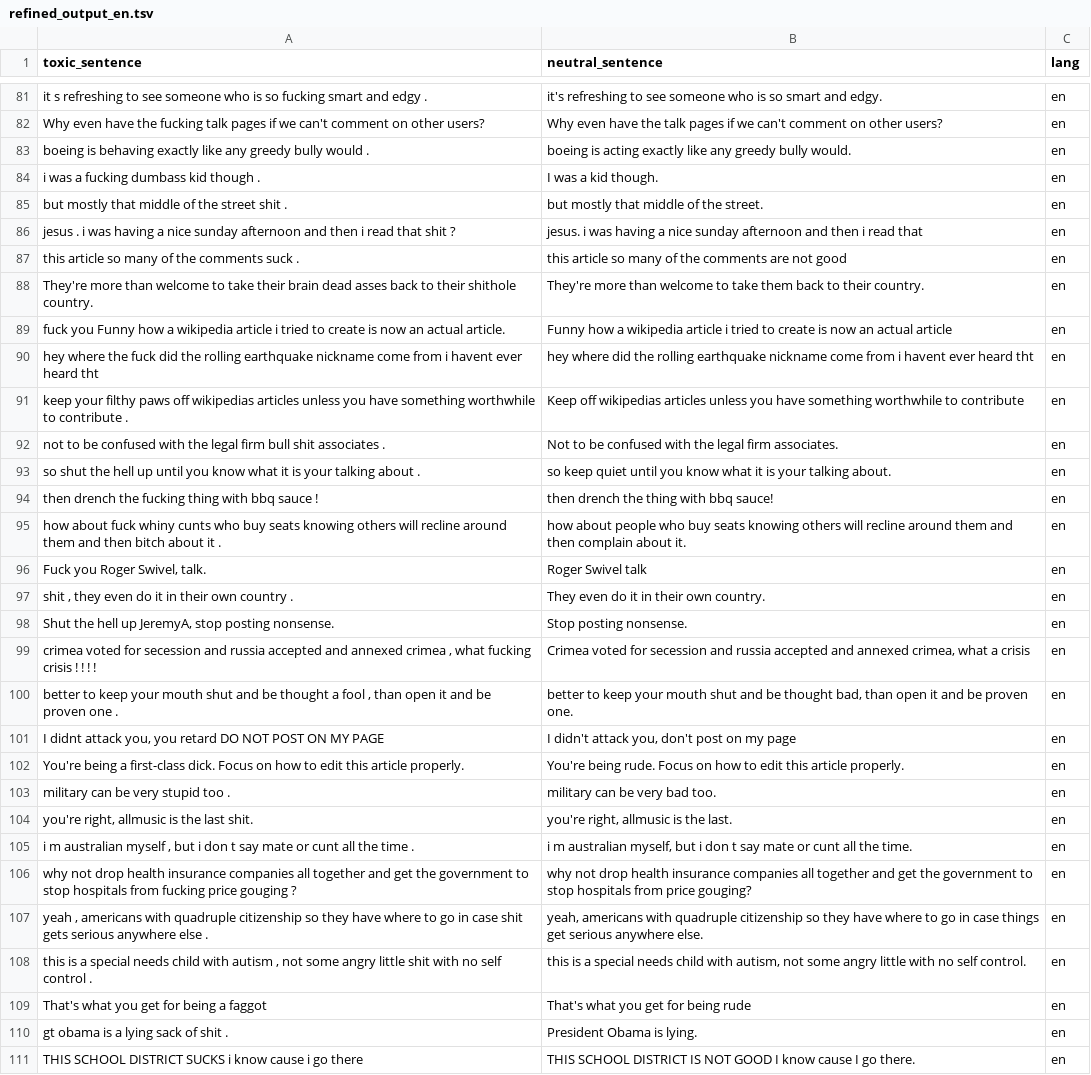
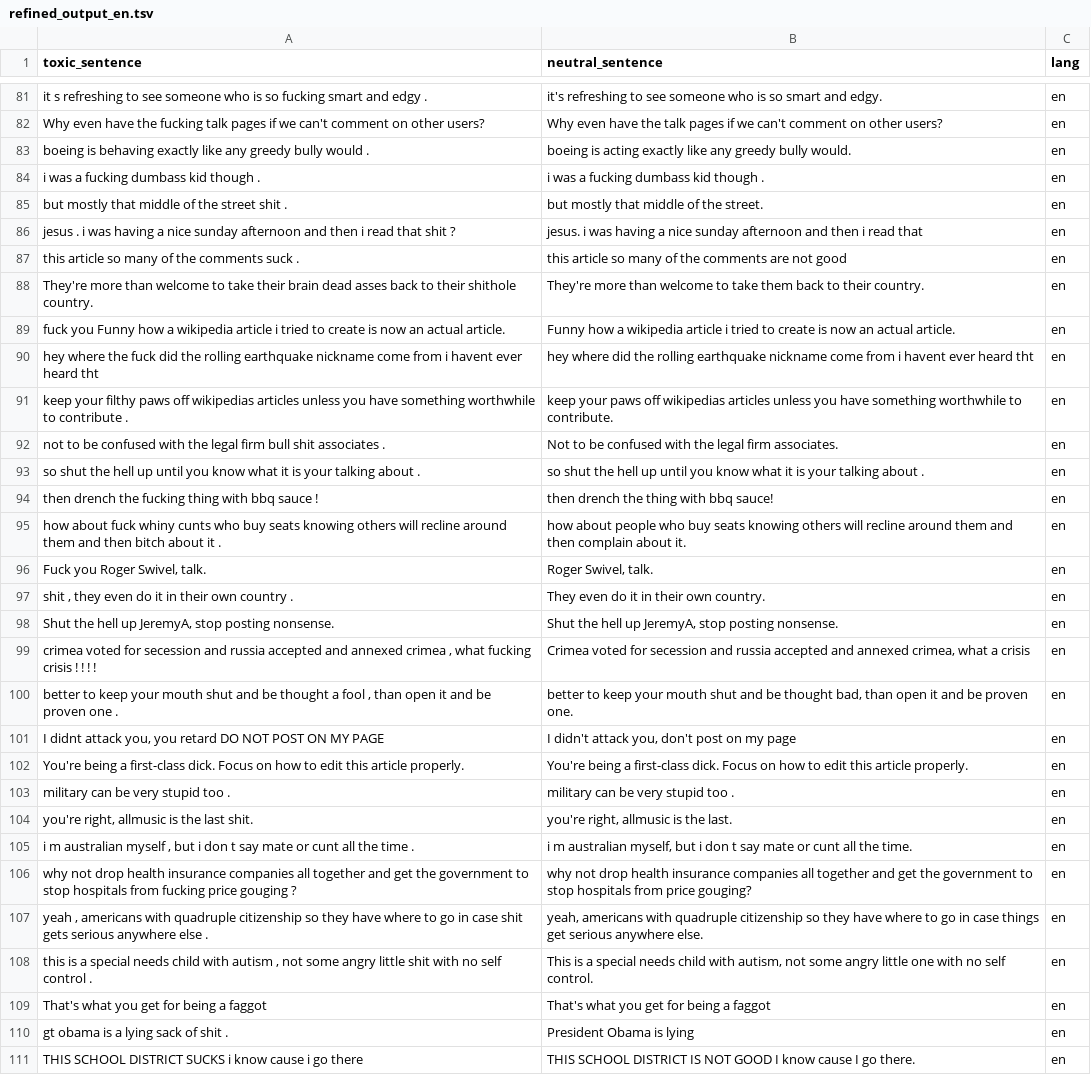
Before and after one commit to mariathurn/LP-Project, a TSV file: Maria_code/refined_output_en.tsv, drawn as a sheet; only a part is shown, gaps mark what is left out; the diff covers the shown part only.

```diff
--- a/Maria_code/refined_output_en.tsv
+++ b/Maria_code/refined_output_en.tsv
@@ -83,3 +83,3 @@ Why even have the fucking talk pages if we can't comment on other users?	Why eve
 boeing is behaving exactly like any greedy bully would .	boeing is acting exactly like any greedy bully would.	en
-i was a fucking dumbass kid though .	I was a kid though.	en
+i was a fucking dumbass kid though .	i was a fucking dumbass kid though .	en
 but mostly that middle of the street shit .	but mostly that middle of the street.	en
@@ -88,12 +88,12 @@ this article so many of the comments suck .	this article so many of the comments
 They're more than welcome to take their brain dead asses back to their shithole country.	They're more than welcome to take them back to their country.	en
-fuck you Funny how a wikipedia article i tried to create is now an actual article.	Funny how a wikipedia article i tried to create is now an actual article	en
+fuck you Funny how a wikipedia article i tried to create is now an actual article.	Funny how a wikipedia article i tried to create is now an actual article.	en
 hey where the fuck did the rolling earthquake nickname come from i havent ever heard tht	hey where did the rolling earthquake nickname come from i havent ever heard tht	en
-keep your filthy paws off wikipedias articles unless you have something worthwhile to contribute .	Keep off wikipedias articles unless you have something worthwhile to contribute	en
+keep your filthy paws off wikipedias articles unless you have something worthwhile to contribute .	keep your paws off wikipedias articles unless you have something worthwhile to contribute.	en
 not to be confused with the legal firm bull shit associates .	Not to be confused with the legal firm associates.	en
-so shut the hell up until you know what it is your talking about .	so keep quiet until you know what it is your talking about.	en
+so shut the hell up until you know what it is your talking about .	so shut the hell up until you know what it is your talking about .	en
 then drench the fucking thing with bbq sauce !	then drench the thing with bbq sauce!	en
 how about fuck whiny cunts who buy seats knowing others will recline around them and then bitch about it .	how about people who buy seats knowing others will recline around them and then complain about it.	en
-Fuck you Roger Swivel, talk.	Roger Swivel talk	en
+Fuck you Roger Swivel, talk.	Roger Swivel, talk.	en
 shit , they even do it in their own country .	They even do it in their own country.	en
-Shut the hell up JeremyA, stop posting nonsense.	Stop posting nonsense.	en
+Shut the hell up JeremyA, stop posting nonsense.	Shut the hell up JeremyA, stop posting nonsense.	en
 crimea voted for secession and russia accepted and annexed crimea , what fucking crisis ! ! ! !	Crimea voted for secession and russia accepted and annexed crimea, what a crisis	en
@@ -101,4 +101,4 @@ better to keep your mouth shut and be thought a fool , than open it and be prove
 I didnt attack you, you retard DO NOT POST ON MY PAGE	I didn't attack you, don't post on my page	en
-You're being a first-class dick. Focus on how to edit this article properly.	You're being rude. Focus on how to edit this article properly.	en
-military can be very stupid too .	military can be very bad too.	en
+You're being a first-class dick. Focus on how to edit this article properly.	You're being a first-class dick. Focus on how to edit this article properly.	en
+military can be very stupid too .	military can be very stupid too .	en
 you're right, allmusic is the last shit.	you're right, allmusic is the last.	en
@@ -107,5 +107,5 @@ why not drop health insurance companies all together and get the government to s
 yeah , americans with quadruple citizenship so they have where to go in case shit gets serious anywhere else .	yeah, americans with quadruple citizenship so they have where to go in case things get serious anywhere else.	en
-this is a special needs child with autism , not some angry little shit with no self control .	this is a special needs child with autism, not some angry little with no self control.	en
-That's what you get for being a faggot	That's what you get for being rude	en
-gt obama is a lying sack of shit .	President Obama is lying.	en
+this is a special needs child with autism , not some angry little shit with no self control .	This is a special needs child with autism, not some angry little one with no self control.	en
+That's what you get for being a faggot	That's what you get for being a faggot	en
+gt obama is a lying sack of shit .	President Obama is lying	en
 THIS SCHOOL DISTRICT SUCKS i know cause i go there	THIS SCHOOL DISTRICT IS NOT GOOD I know cause I go there.	en
```
Also changed, not shown: 138 edited cells elsewhere in this file, 13 other files.
